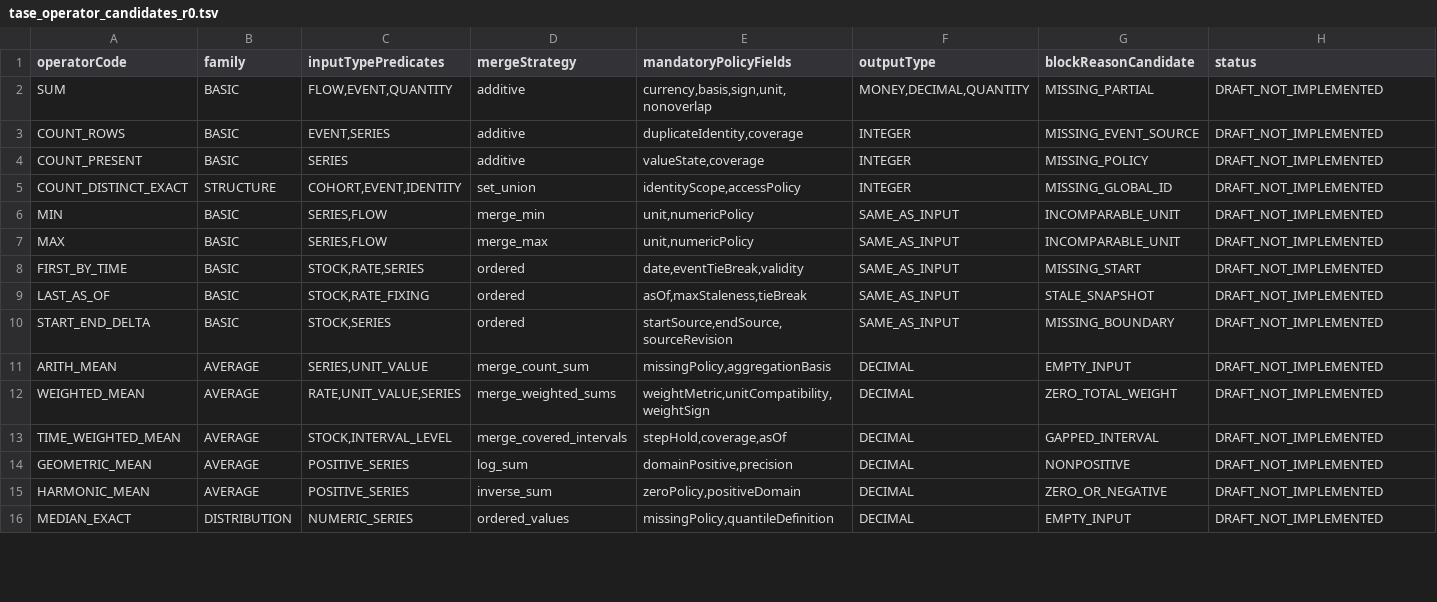
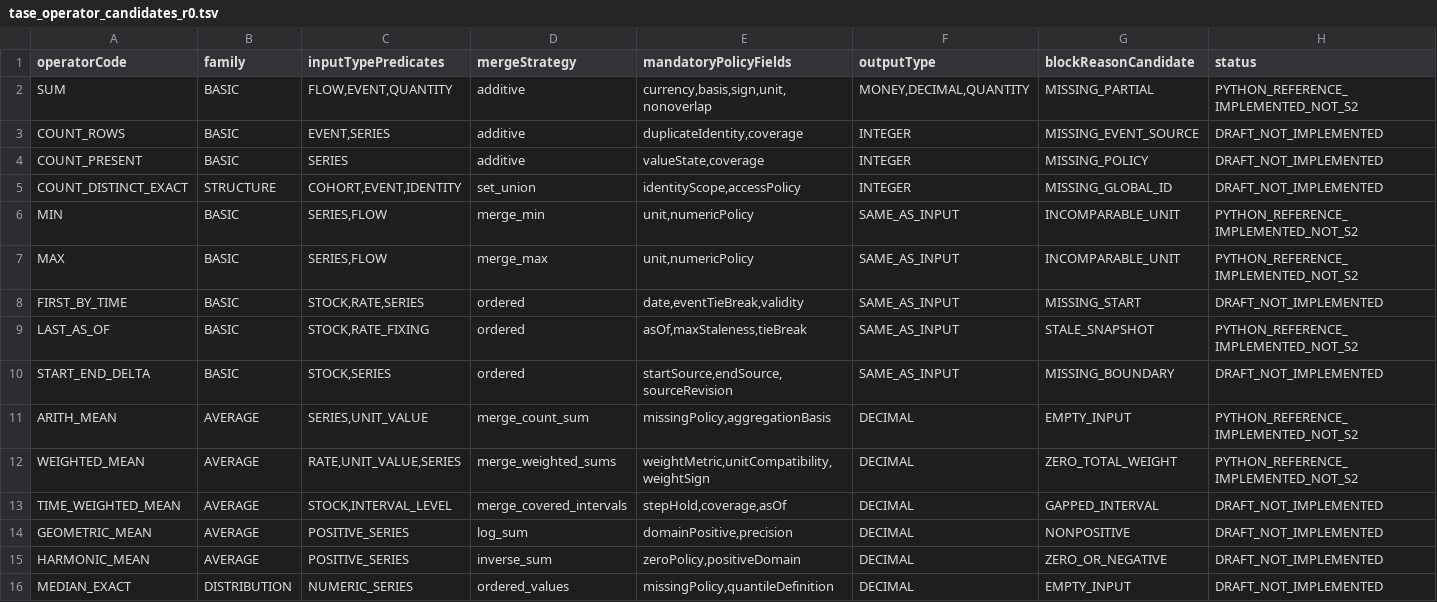
Before and after one commit to alimbetov/FEngine, a TSV file: catalog/tase_operator_candidates_r0.tsv, drawn as a sheet; only a part is shown; the diff covers the shown part only.

Commit message:
docs(tase): distinguish 13 executable Python reference operations from 40 draft candidates

```diff
--- a/catalog/tase_operator_candidates_r0.tsv
+++ b/catalog/tase_operator_candidates_r0.tsv
@@ -1,3 +1,3 @@
 operatorCode	family	inputTypePredicates	mergeStrategy	mandatoryPolicyFields	outputType	blockReasonCandidate	status
-SUM	BASIC	FLOW,EVENT,QUANTITY	additive	currency,basis,sign,unit,nonoverlap	MONEY,DECIMAL,QUANTITY	MISSING_PARTIAL	DRAFT_NOT_IMPLEMENTED
+SUM	BASIC	FLOW,EVENT,QUANTITY	additive	currency,basis,sign,unit,nonoverlap	MONEY,DECIMAL,QUANTITY	MISSING_PARTIAL	PYTHON_REFERENCE_IMPLEMENTED_NOT_S2
 COUNT_ROWS	BASIC	EVENT,SERIES	additive	duplicateIdentity,coverage	INTEGER	MISSING_EVENT_SOURCE	DRAFT_NOT_IMPLEMENTED
@@ -5,9 +5,9 @@ COUNT_PRESENT	BASIC	SERIES	additive	valueState,coverage	INTEGER	MISSING_POLICY	D
 COUNT_DISTINCT_EXACT	STRUCTURE	COHORT,EVENT,IDENTITY	set_union	identityScope,accessPolicy	INTEGER	MISSING_GLOBAL_ID	DRAFT_NOT_IMPLEMENTED
-MIN	BASIC	SERIES,FLOW	merge_min	unit,numericPolicy	SAME_AS_INPUT	INCOMPARABLE_UNIT	DRAFT_NOT_IMPLEMENTED
-MAX	BASIC	SERIES,FLOW	merge_max	unit,numericPolicy	SAME_AS_INPUT	INCOMPARABLE_UNIT	DRAFT_NOT_IMPLEMENTED
+MIN	BASIC	SERIES,FLOW	merge_min	unit,numericPolicy	SAME_AS_INPUT	INCOMPARABLE_UNIT	PYTHON_REFERENCE_IMPLEMENTED_NOT_S2
+MAX	BASIC	SERIES,FLOW	merge_max	unit,numericPolicy	SAME_AS_INPUT	INCOMPARABLE_UNIT	PYTHON_REFERENCE_IMPLEMENTED_NOT_S2
 FIRST_BY_TIME	BASIC	STOCK,RATE,SERIES	ordered	date,eventTieBreak,validity	SAME_AS_INPUT	MISSING_START	DRAFT_NOT_IMPLEMENTED
-LAST_AS_OF	BASIC	STOCK,RATE_FIXING	ordered	asOf,maxStaleness,tieBreak	SAME_AS_INPUT	STALE_SNAPSHOT	DRAFT_NOT_IMPLEMENTED
+LAST_AS_OF	BASIC	STOCK,RATE_FIXING	ordered	asOf,maxStaleness,tieBreak	SAME_AS_INPUT	STALE_SNAPSHOT	PYTHON_REFERENCE_IMPLEMENTED_NOT_S2
 START_END_DELTA	BASIC	STOCK,SERIES	ordered	startSource,endSource,sourceRevision	SAME_AS_INPUT	MISSING_BOUNDARY	DRAFT_NOT_IMPLEMENTED
-ARITH_MEAN	AVERAGE	SERIES,UNIT_VALUE	merge_count_sum	missingPolicy,aggregationBasis	DECIMAL	EMPTY_INPUT	DRAFT_NOT_IMPLEMENTED
-WEIGHTED_MEAN	AVERAGE	RATE,UNIT_VALUE,SERIES	merge_weighted_sums	weightMetric,unitCompatibility,weightSign	DECIMAL	ZERO_TOTAL_WEIGHT	DRAFT_NOT_IMPLEMENTED
+ARITH_MEAN	AVERAGE	SERIES,UNIT_VALUE	merge_count_sum	missingPolicy,aggregationBasis	DECIMAL	EMPTY_INPUT	PYTHON_REFERENCE_IMPLEMENTED_NOT_S2
+WEIGHTED_MEAN	AVERAGE	RATE,UNIT_VALUE,SERIES	merge_weighted_sums	weightMetric,unitCompatibility,weightSign	DECIMAL	ZERO_TOTAL_WEIGHT	PYTHON_REFERENCE_IMPLEMENTED_NOT_S2
 TIME_WEIGHTED_MEAN	AVERAGE	STOCK,INTERVAL_LEVEL	merge_covered_intervals	stepHold,coverage,asOf	DECIMAL	GAPPED_INTERVAL	DRAFT_NOT_IMPLEMENTED
```
Also changed, not shown: 7 edited cells elsewhere in this file.
